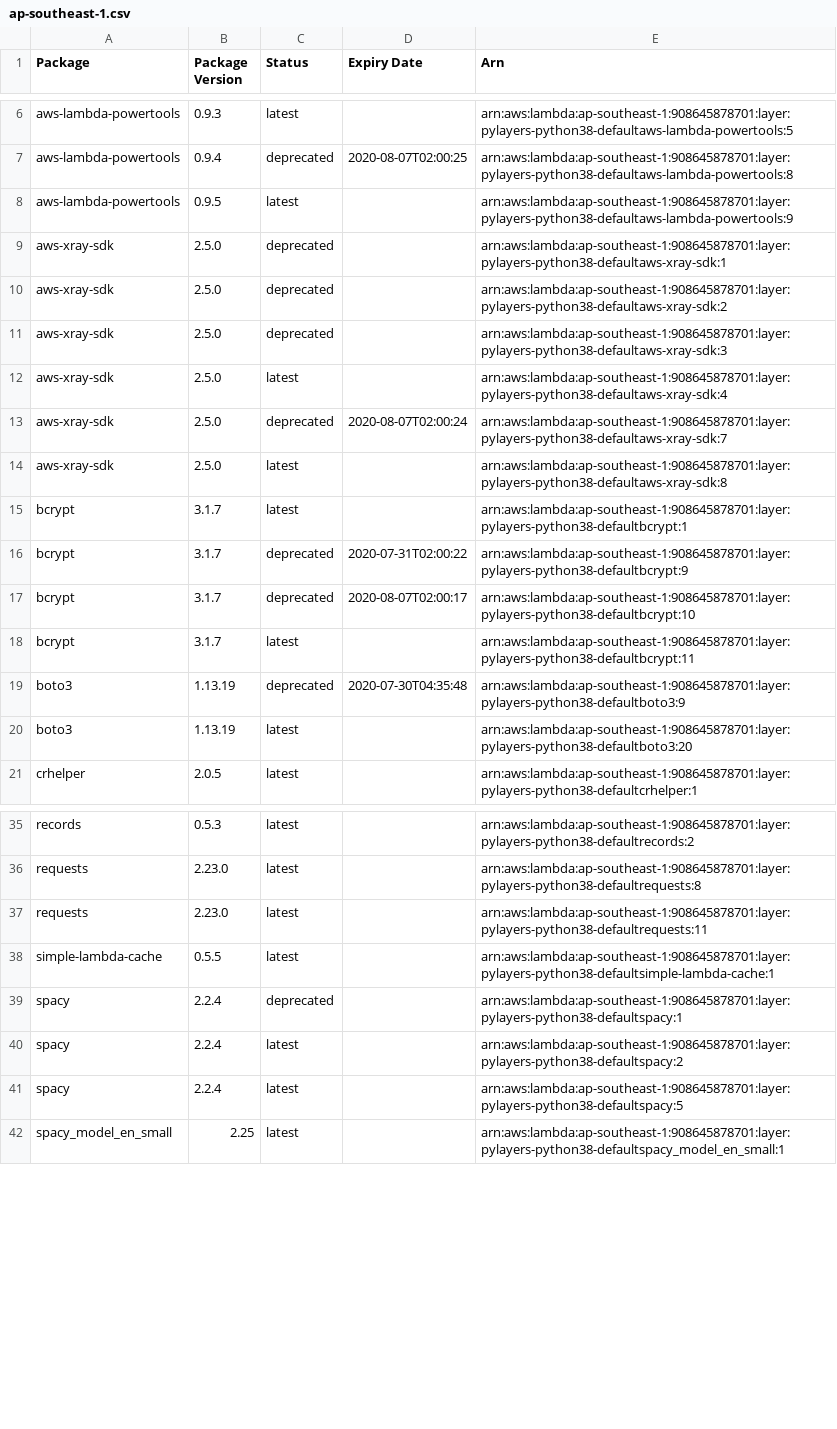
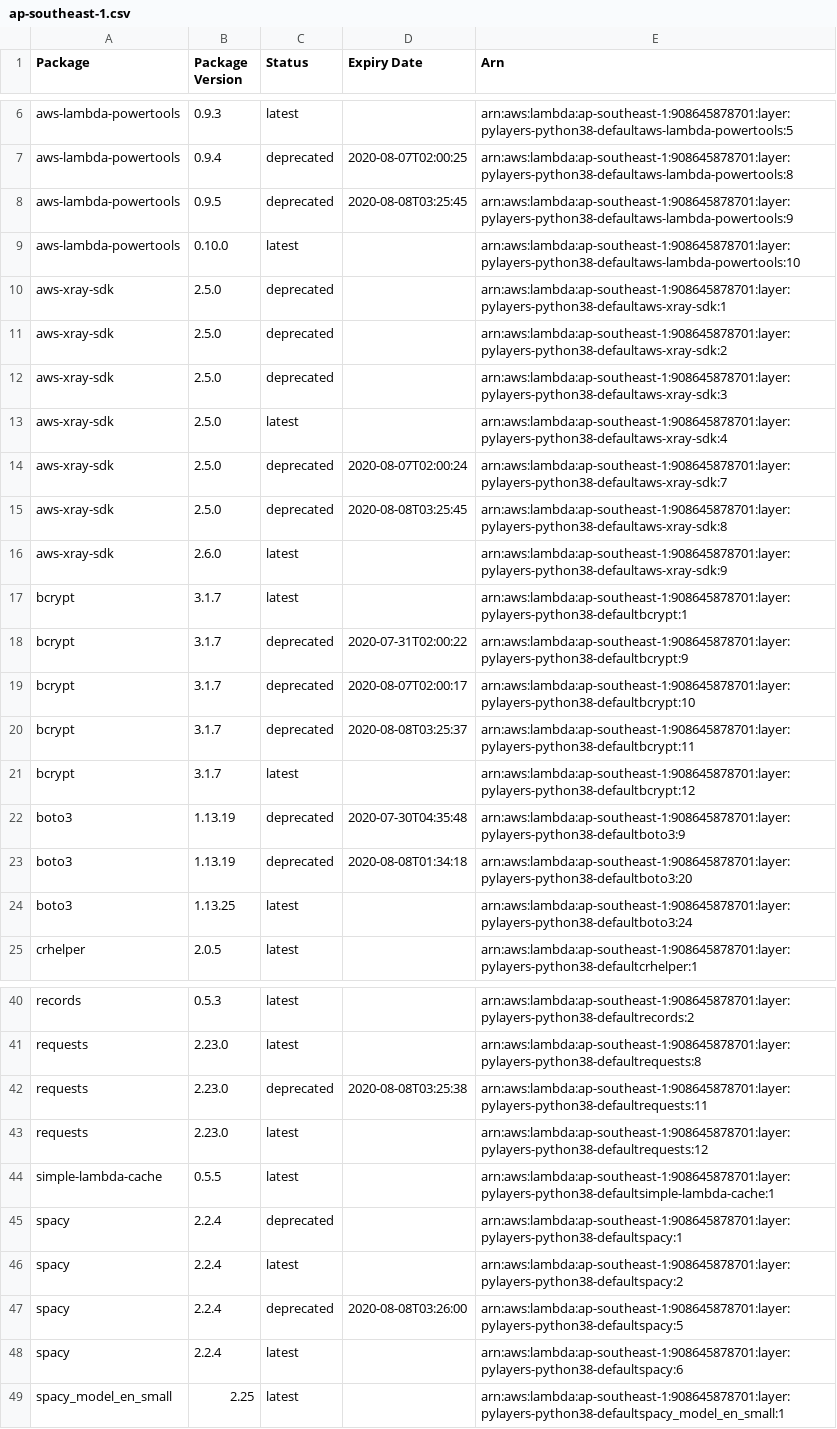
Before and after one commit to keithrozario/KLayers-default, a CSV file: deployments/python3.8/arns/ap-southeast-1.csv, drawn as a sheet; only a part is shown, gaps mark what is left out; the diff covers the shown part only.

```diff
--- a/deployments/python3.8/arns/ap-southeast-1.csv
+++ b/deployments/python3.8/arns/ap-southeast-1.csv
@@ -7,3 +7,4 @@ aws-lambda-powertools,0.9.3,latest,,arn:aws:lambda:ap-southeast-1:908645878701:l
 aws-lambda-powertools,0.9.4,deprecated,2020-08-07T02:00:25,arn:aws:lambda:ap-southeast-1:908645878701:layer:pylayers-python38-defaultaws-lambda-powertools:8
-aws-lambda-powertools,0.9.5,latest,,arn:aws:lambda:ap-southeast-1:908645878701:layer:pylayers-python38-defaultaws-lambda-powertools:9
+aws-lambda-powertools,0.9.5,deprecated,2020-08-08T03:25:45,arn:aws:lambda:ap-southeast-1:908645878701:layer:pylayers-python38-defaultaws-lambda-powertools:9
+aws-lambda-powertools,0.10.0,latest,,arn:aws:lambda:ap-southeast-1:908645878701:layer:pylayers-python38-defaultaws-lambda-powertools:10
 aws-xray-sdk,2.5.0,deprecated,,arn:aws:lambda:ap-southeast-1:908645878701:layer:pylayers-python38-defaultaws-xray-sdk:1
@@ -13,3 +14,4 @@ aws-xray-sdk,2.5.0,latest,,arn:aws:lambda:ap-southeast-1:908645878701:layer:pyla
 aws-xray-sdk,2.5.0,deprecated,2020-08-07T02:00:24,arn:aws:lambda:ap-southeast-1:908645878701:layer:pylayers-python38-defaultaws-xray-sdk:7
-aws-xray-sdk,2.5.0,latest,,arn:aws:lambda:ap-southeast-1:908645878701:layer:pylayers-python38-defaultaws-xray-sdk:8
+aws-xray-sdk,2.5.0,deprecated,2020-08-08T03:25:45,arn:aws:lambda:ap-southeast-1:908645878701:layer:pylayers-python38-defaultaws-xray-sdk:8
+aws-xray-sdk,2.6.0,latest,,arn:aws:lambda:ap-southeast-1:908645878701:layer:pylayers-python38-defaultaws-xray-sdk:9
 bcrypt,3.1.7,latest,,arn:aws:lambda:ap-southeast-1:908645878701:layer:pylayers-python38-defaultbcrypt:1
@@ -17,5 +19,7 @@ bcrypt,3.1.7,deprecated,2020-07-31T02:00:22,arn:aws:lambda:ap-southeast-1:908645
 bcrypt,3.1.7,deprecated,2020-08-07T02:00:17,arn:aws:lambda:ap-southeast-1:908645878701:layer:pylayers-python38-defaultbcrypt:10
-bcrypt,3.1.7,latest,,arn:aws:lambda:ap-southeast-1:908645878701:layer:pylayers-python38-defaultbcrypt:11
+bcrypt,3.1.7,deprecated,2020-08-08T03:25:37,arn:aws:lambda:ap-southeast-1:908645878701:layer:pylayers-python38-defaultbcrypt:11
+bcrypt,3.1.7,latest,,arn:aws:lambda:ap-southeast-1:908645878701:layer:pylayers-python38-defaultbcrypt:12
 boto3,1.13.19,deprecated,2020-07-30T04:35:48,arn:aws:lambda:ap-southeast-1:908645878701:layer:pylayers-python38-defaultboto3:9
-boto3,1.13.19,latest,,arn:aws:lambda:ap-southeast-1:908645878701:layer:pylayers-python38-defaultboto3:20
+boto3,1.13.19,deprecated,2020-08-08T01:34:18,arn:aws:lambda:ap-southeast-1:908645878701:layer:pylayers-python38-defaultboto3:20
+boto3,1.13.25,latest,,arn:aws:lambda:ap-southeast-1:908645878701:layer:pylayers-python38-defaultboto3:24
 crhelper,2.0.5,latest,,arn:aws:lambda:ap-southeast-1:908645878701:layer:pylayers-python38-defaultcrhelper:1
@@ -36,3 +41,4 @@ records,0.5.3,latest,,arn:aws:lambda:ap-southeast-1:908645878701:layer:pylayers-
 requests,2.23.0,latest,,arn:aws:lambda:ap-southeast-1:908645878701:layer:pylayers-python38-defaultrequests:8
-requests,2.23.0,latest,,arn:aws:lambda:ap-southeast-1:908645878701:layer:pylayers-python38-defaultrequests:11
+requests,2.23.0,deprecated,2020-08-08T03:25:38,arn:aws:lambda:ap-southeast-1:908645878701:layer:pylayers-python38-defaultrequests:11
+requests,2.23.0,latest,,arn:aws:lambda:ap-southeast-1:908645878701:layer:pylayers-python38-defaultrequests:12
 simple-lambda-cache,0.5.5,latest,,arn:aws:lambda:ap-southeast-1:908645878701:layer:pylayers-python38-defaultsimple-lambda-cache:1
@@ -40,3 +46,4 @@ spacy,2.2.4,deprecated,,arn:aws:lambda:ap-southeast-1:908645878701:layer:pylayer
 spacy,2.2.4,latest,,arn:aws:lambda:ap-southeast-1:908645878701:layer:pylayers-python38-defaultspacy:2
-spacy,2.2.4,latest,,arn:aws:lambda:ap-southeast-1:908645878701:layer:pylayers-python38-defaultspacy:5
+spacy,2.2.4,deprecated,2020-08-08T03:26:00,arn:aws:lambda:ap-southeast-1:908645878701:layer:pylayers-python38-defaultspacy:5
+spacy,2.2.4,latest,,arn:aws:lambda:ap-southeast-1:908645878701:layer:pylayers-python38-defaultspacy:6
 spacy_model_en_small,2.25,latest,,arn:aws:lambda:ap-southeast-1:908645878701:layer:pylayers-python38-defaultspacy_model_en_small:1
```
Also changed, not shown: 1 added row and 1 edited cell elsewhere in this file, 4 other files.
